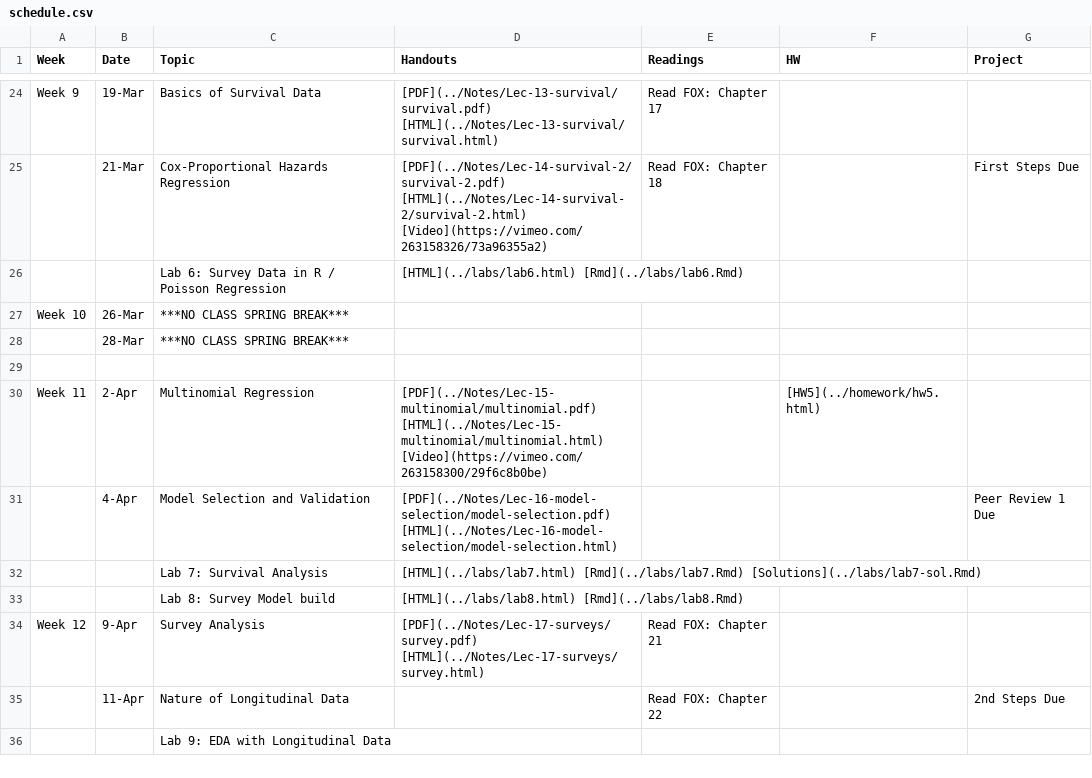
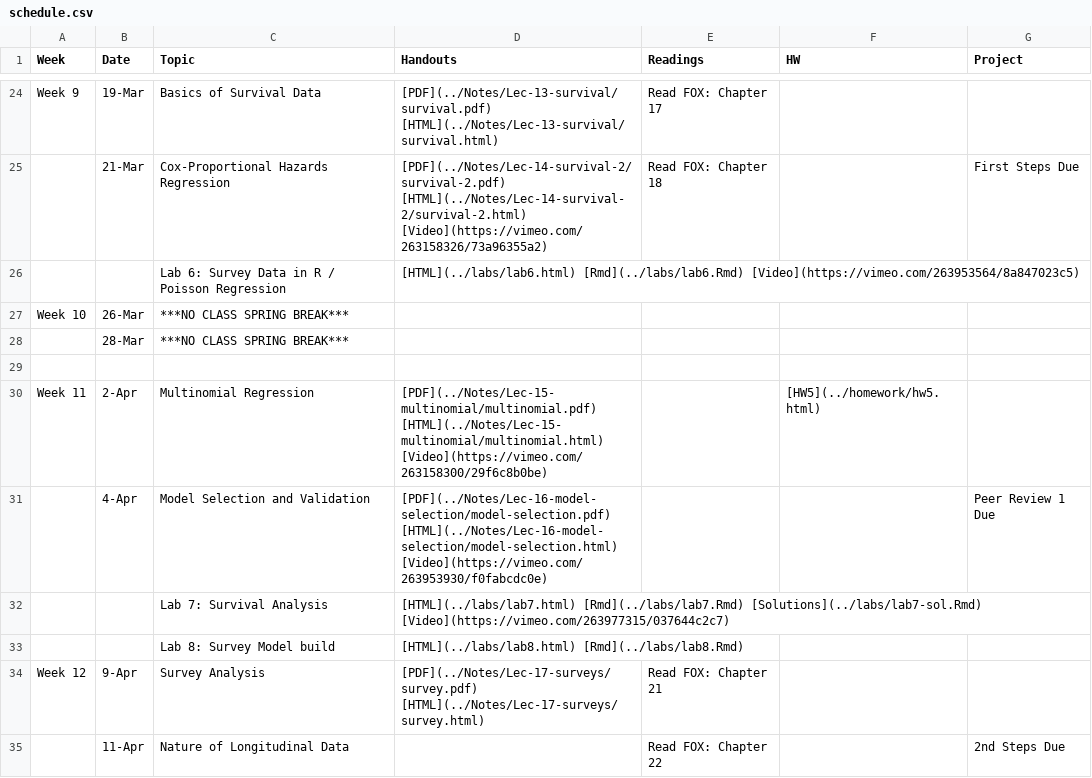
Before and after one commit to php-1511-2511/php-1511-2511.github.io, a CSV file: _csv/schedule.csv, drawn as a sheet; only a part is shown, gaps mark what is left out; the shorter side is filled out with more unchanged rows.

Commit message:
videos up

```diff
--- a/_csv/schedule.csv
+++ b/_csv/schedule.csv
@@ -25,3 +25,3 @@ Week 9,19-Mar,Basics of Survival Data,[PDF](../Notes/Lec-13-survival/survival.pd
 ,21-Mar,Cox-Proportional Hazards Regression,[PDF](../Notes/Lec-14-survival-2/survival-2.pdf)  [HTML](../Notes/Lec-14-survival-2/survival-2.html) [Video](https://vimeo.com/263158326/73a96355a2),Read  FOX: Chapter 18,,First Steps Due
-,,Lab 6:  Survey Data in R / Poisson Regression,[HTML](../labs/lab6.html) [Rmd](../labs/lab6.Rmd),,,
+,,Lab 6:  Survey Data in R / Poisson Regression,[HTML](../labs/lab6.html) [Rmd](../labs/lab6.Rmd) [Video](https://vimeo.com/263953564/8a847023c5),,,
 Week 10,26-Mar,***NO CLASS SPRING BREAK***,,,,
@@ -30,4 +30,4 @@ Week 10,26-Mar,***NO CLASS SPRING BREAK***,,,,
 Week 11,2-Apr,Multinomial Regression,[PDF](../Notes/Lec-15-multinomial/multinomial.pdf)  [HTML](../Notes/Lec-15-multinomial/multinomial.html) [Video](https://vimeo.com/263158300/29f6c8b0be),, [HW5](../homework/hw5.html),
-,4-Apr,Model Selection and Validation,[PDF](../Notes/Lec-16-model-selection/model-selection.pdf)  [HTML](../Notes/Lec-16-model-selection/model-selection.html) ,,,Peer Review 1 Due
-,,Lab 7: Survival Analysis,[HTML](../labs/lab7.html) [Rmd](../labs/lab7.Rmd) [Solutions](../labs/lab7-sol.Rmd),,,
+,4-Apr,Model Selection and Validation,[PDF](../Notes/Lec-16-model-selection/model-selection.pdf)  [HTML](../Notes/Lec-16-model-selection/model-selection.html) [Video](https://vimeo.com/263953930/f0fabcdc0e),,,Peer Review 1 Due
+,,Lab 7: Survival Analysis,[HTML](../labs/lab7.html) [Rmd](../labs/lab7.Rmd) [Solutions](../labs/lab7-sol.Rmd) [Video](https://vimeo.com/263977315/037644c2c7),,,
 ,,Lab 8: Survey Model build,[HTML](../labs/lab8.html) [Rmd](../labs/lab8.Rmd) ,,,
```
Also changed, not shown: 2 other files.
